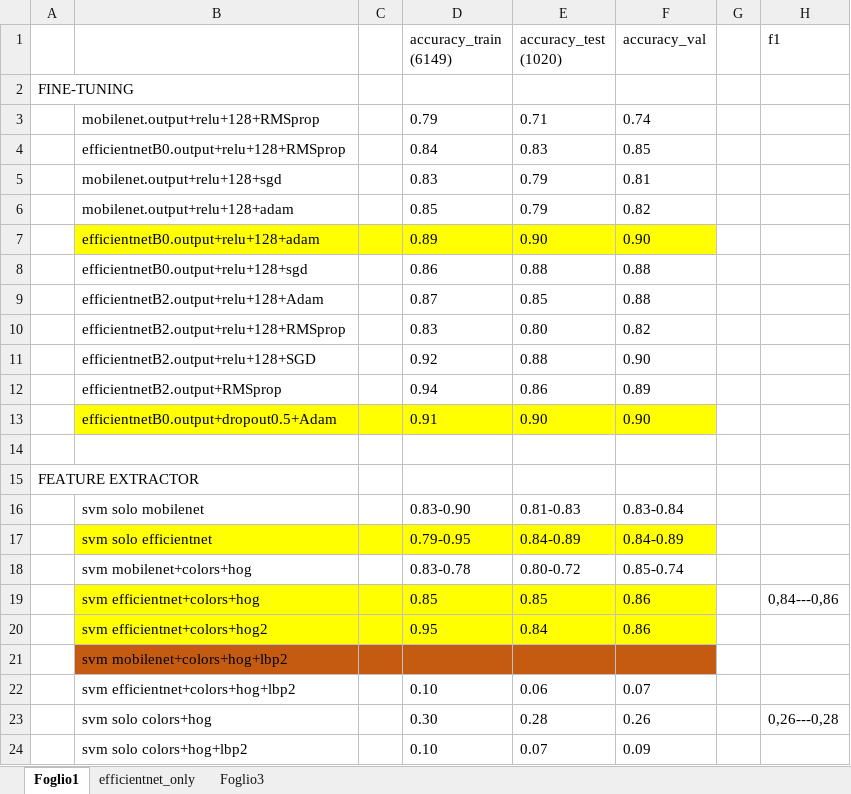
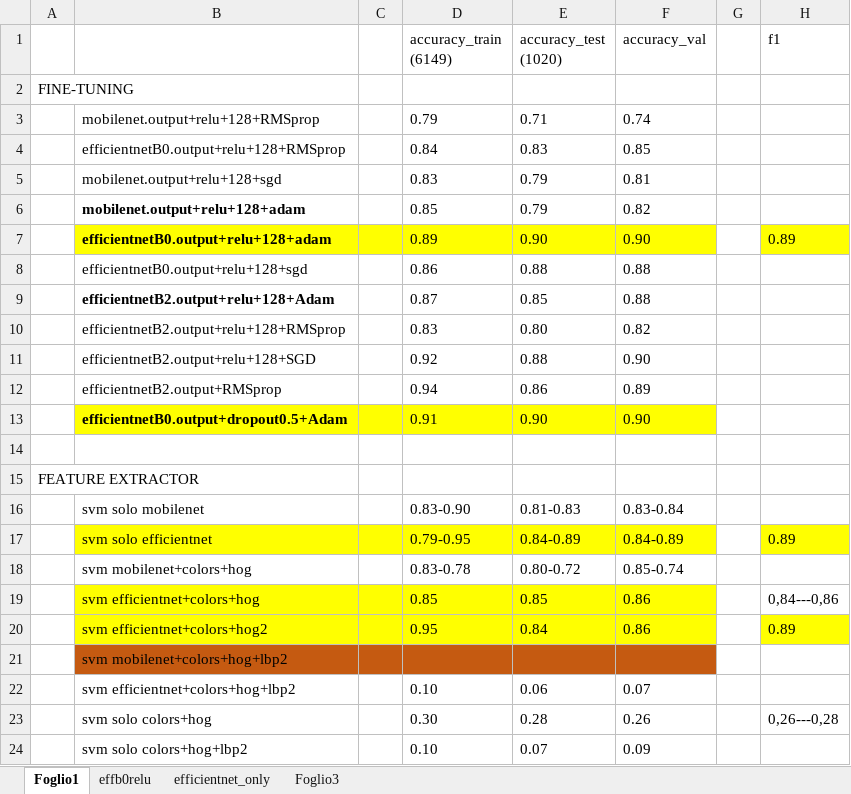
Before and after one commit to teresacigna/Progetto_AML, an Excel workbook: performance.xlsx, sheet Foglio1, drawn as a sheet; values as stored, in another font and other column widths than the file's, no borders; the diff names each change by its address in the sheet, - before the commit and + after, or states it on an @@ line.

```diff
--- a/performance.xlsx (sheet Foglio1)
+++ b/performance.xlsx (sheet Foglio1)
+sheet tab: effb0relu
-B6:B7 bold: off
+B6:B7 bold: on
-H7 (f1): (empty)
+H7 (f1): 0.89
-H7 fill: none
+H7 fill: #FFFF00
-B9 bold: off
+B9 bold: on
-B13 bold: off
+B13 bold: on
-H17 (f1): (empty)
+H17 (f1): 0.89
-H17 fill: none
+H17 fill: #FFFF00
-H20 (f1): (empty)
+H20 (f1): 0.89
-H20 fill: none
+H20 fill: #FFFF00
```
